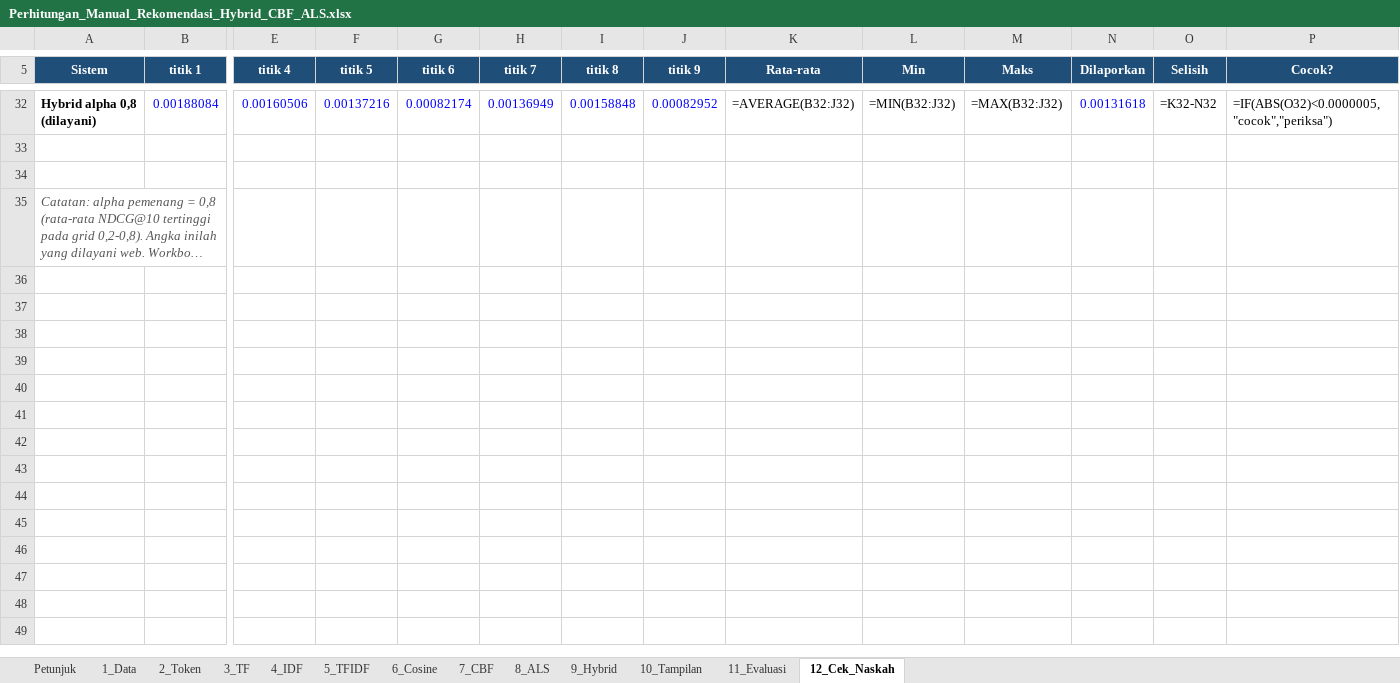
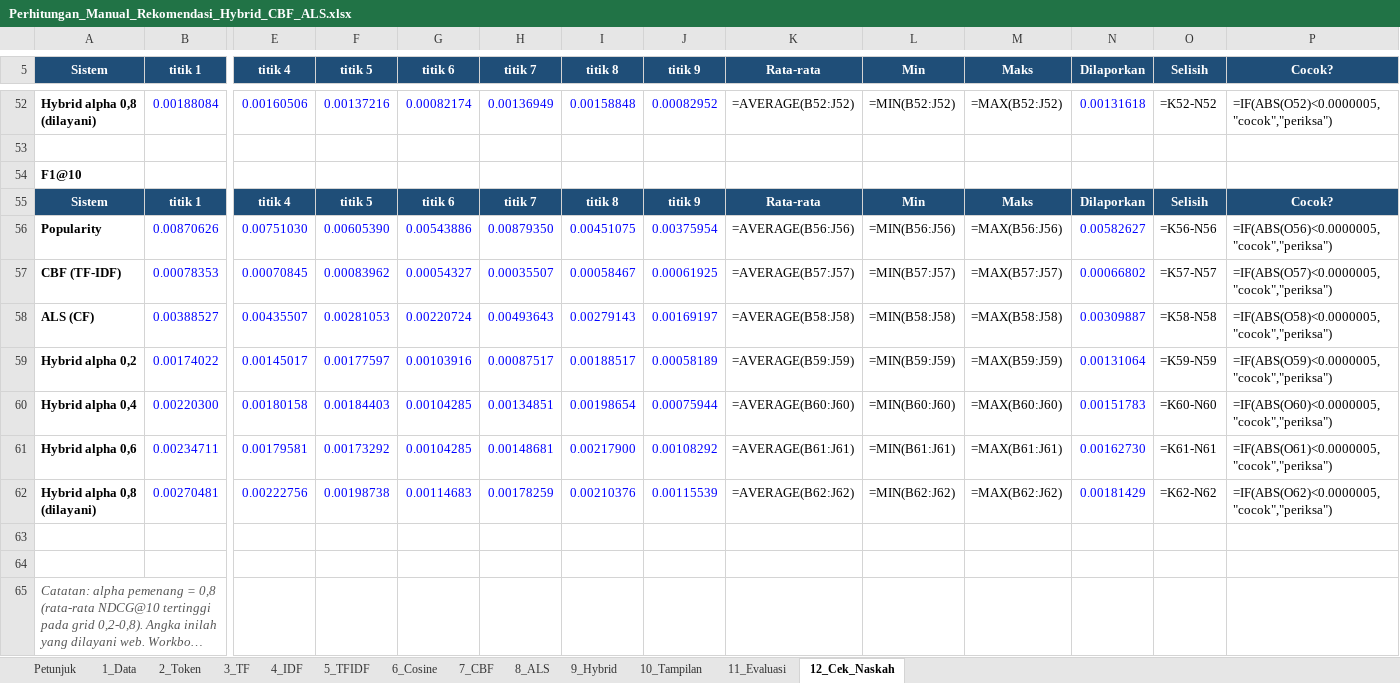
Before and after one commit to alsamidi/news-recommender-system, an Excel workbook: docs/evidence/phase2/Perhitungan_Manual_Rekomendasi_Hybrid_CBF_ALS.xlsx, sheet 12_Cek_Naskah, drawn as a sheet; only a part is shown, gaps mark what is left out; long unchanged cells end in …; values as stored, in another font and other column widths than the file's, no borders; formulas without a stored value are shown as written; addresses are those after the commit; rows hold the shown columns only; the diff covers the shown part only; the diff names each change by its address in the sheet, - before the commit and + after, or states it on an @@ line.

```diff
--- a/docs/evidence/phase2/Perhitungan_Manual_Rekomendasi_Hybrid_CBF_ALS.xlsx (sheet 12_Cek_Naskah)
+++ b/docs/evidence/phase2/Perhitungan_Manual_Rekomendasi_Hybrid_CBF_ALS.xlsx (sheet 12_Cek_Naskah)
-K52 (Rata-rata): =AVERAGE(B32:J32)
+K52 (Rata-rata): =AVERAGE(B52:J52)
-L52 (Min): =MIN(B32:J32)
+L52 (Min): =MIN(B52:J52)
-M52 (Maks): =MAX(B32:J32)
+M52 (Maks): =MAX(B52:J52)
-O52 (Selisih): =K32-N32
+O52 (Selisih): =K52-N52
-P52 (Cocok?): =IF(ABS(O32)<0.0000005,"cocok","periksa")
+P52 (Cocok?): =IF(ABS(O52)<0.0000005,"cocok","periksa")
+row 53: (empty)
+row 54: F1@10
+row 55: Sistem | titik 1 | titik 4 | titik 5 | titik 6 | titik 7 | titik 8 | titik 9 | Rata-rata | Min | Maks | Dilaporkan | Selisih | Cocok?
+row 56: Popularity | 0.00870626 | 0.00751030 | 0.00605390 | 0.00543886 | 0.00879350 | 0.00451075 | 0.00375954 | =AVERAGE(B56:J56) | =MIN(B56:J56) | =MAX(B56:J56) | 0.00582627 | =K56-N56 | =IF(ABS(O56)<0.0000005,"cocok","periksa")
+row 57: CBF (TF-IDF) | 0.00078353 | 0.00070845 | 0.00083962 | 0.00054327 | 0.00035507 | 0.00058467 | 0.00061925 | =AVERAGE(B57:J57) | =MIN(B57:J57) | =MAX(B57:J57) | 0.00066802 | =K57-N57 | =IF(ABS(O57)<0.0000005,"cocok","periksa")
+row 58: ALS (CF) | 0.00388527 | 0.00435507 | 0.00281053 | 0.00220724 | 0.00493643 | 0.00279143 | 0.00169197 | =AVERAGE(B58:J58) | =MIN(B58:J58) | =MAX(B58:J58) | 0.00309887 | =K58-N58 | =IF(ABS(O58)<0.0000005,"cocok","periksa")
+row 59: Hybrid alpha 0,2 | 0.00174022 | 0.00145017 | 0.00177597 | 0.00103916 | 0.00087517 | 0.00188517 | 0.00058189 | =AVERAGE(B59:J59) | =MIN(B59:J59) | =MAX(B59:J59) | 0.00131064 | =K59-N59 | =IF(ABS(O59)<0.0000005,"cocok","periksa")
+row 60: Hybrid alpha 0,4 | 0.00220300 | 0.00180158 | 0.00184403 | 0.00104285 | 0.00134851 | 0.00198654 | 0.00075944 | =AVERAGE(B60:J60) | =MIN(B60:J60) | =MAX(B60:J60) | 0.00151783 | =K60-N60 | =IF(ABS(O60)<0.0000005,"cocok","periksa")
+row 61: Hybrid alpha 0,6 | 0.00234711 | 0.00179581 | 0.00173292 | 0.00104285 | 0.00148681 | 0.00217900 | 0.00108292 | =AVERAGE(B61:J61) | =MIN(B61:J61) | =MAX(B61:J61) | 0.00162730 | =K61-N61 | =IF(ABS(O61)<0.0000005,"cocok","periksa")
+row 62: Hybrid alpha 0,8 (dilayani) | 0.00270481 | 0.00222756 | 0.00198738 | 0.00114683 | 0.00178259 | 0.00210376 | 0.00115539 | =AVERAGE(B62:J62) | =MIN(B62:J62) | =MAX(B62:J62) | 0.00181429 | =K62-N62 | =IF(ABS(O62)<0.0000005,"cocok","periksa")
```
Also changed, not shown: 20 added rows and 30 edited cells elsewhere in this sheet, sheet 11_Evaluasi, sheet Petunjuk, 8 other files.
